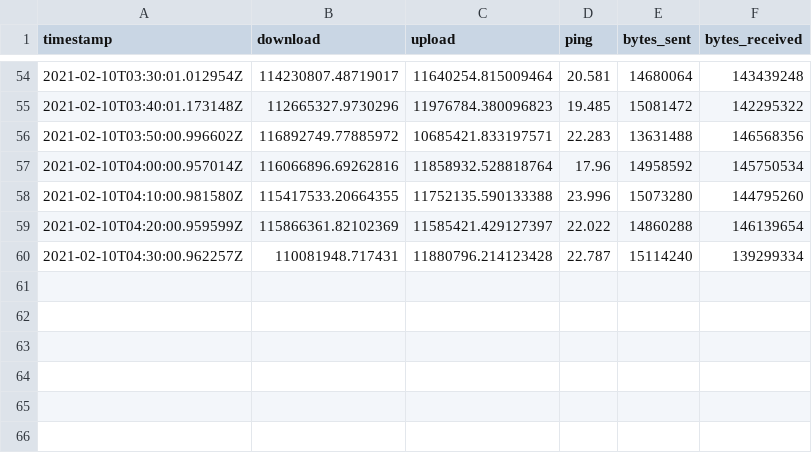
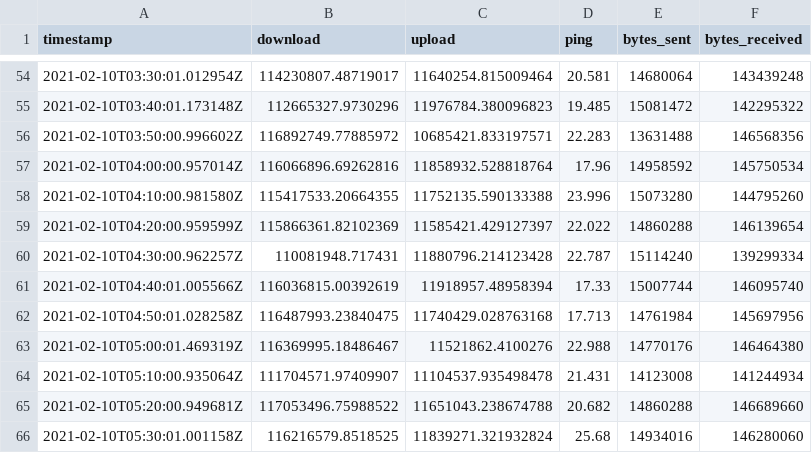
Before and after one commit to evaaan/speedtest-cli-task, a CSV file: log/results.csv, drawn as a sheet; only a part is shown, gaps mark what is left out.

Commit message:
autogenerated log update

```diff
--- a/log/results.csv
+++ b/log/results.csv
@@ -60 +60,7 @@ timestamp,download,upload,ping,bytes_sent,bytes_received
 2021-02-10T04:30:00.962257Z,110081948.717431,11880796.214123428,22.787,15114240,139299334
+2021-02-10T04:40:01.005566Z,116036815.00392619,11918957.48958394,17.33,15007744,146095740
+2021-02-10T04:50:01.028258Z,116487993.23840475,11740429.028763168,17.713,14761984,145697956
+2021-02-10T05:00:01.469319Z,116369995.18486467,11521862.4100276,22.988,14770176,146464380
+2021-02-10T05:10:00.935064Z,111704571.97409907,11104537.935498478,21.431,14123008,141244934
+2021-02-10T05:20:00.949681Z,117053496.75988522,11651043.238674788,20.682,14860288,146689660
+2021-02-10T05:30:01.001158Z,116216579.8518525,11839271.321932824,25.68,14934016,146280060
```
